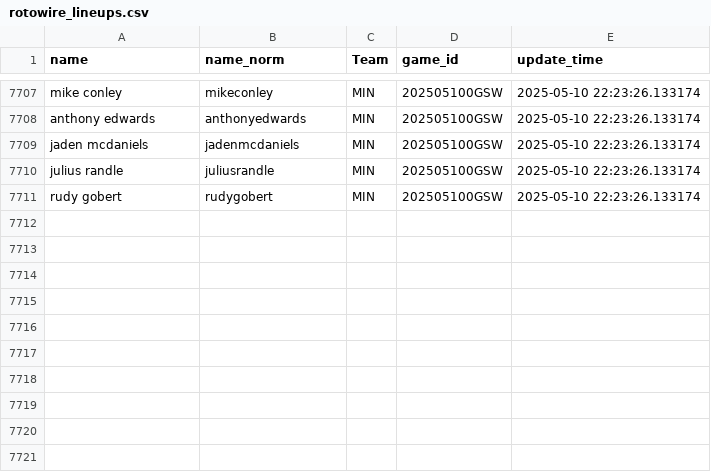
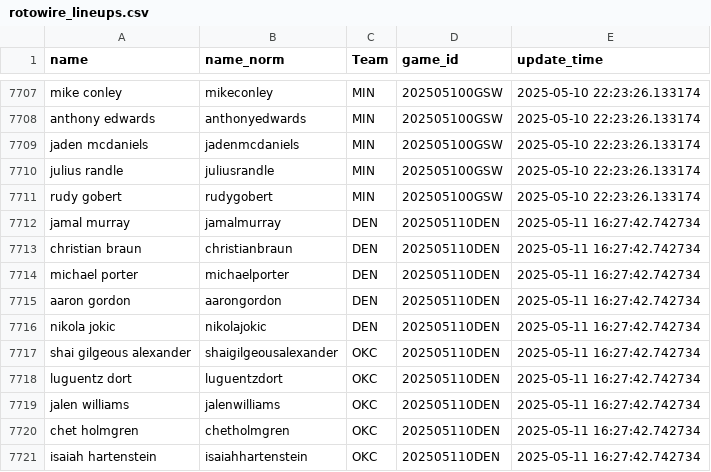
Before and after one commit to martinbog19/LeFirstBasket, a CSV file: data/rotowire_lineups.csv, drawn as a sheet; only a part is shown, gaps mark what is left out.

```diff
--- a/data/rotowire_lineups.csv
+++ b/data/rotowire_lineups.csv
@@ -7711 +7711,11 @@ julius randle,juliusrandle,MIN,202505100GSW,2025-05-10 22:23:26.133174
 rudy gobert,rudygobert,MIN,202505100GSW,2025-05-10 22:23:26.133174
+jamal murray,jamalmurray,DEN,202505110DEN,2025-05-11 16:27:42.742734
+christian braun,christianbraun,DEN,202505110DEN,2025-05-11 16:27:42.742734
+michael porter,michaelporter,DEN,202505110DEN,2025-05-11 16:27:42.742734
+aaron gordon,aarongordon,DEN,202505110DEN,2025-05-11 16:27:42.742734
+nikola jokic,nikolajokic,DEN,202505110DEN,2025-05-11 16:27:42.742734
+shai gilgeous alexander,shaigilgeousalexander,OKC,202505110DEN,2025-05-11 16:27:42.742734
+luguentz dort,luguentzdort,OKC,202505110DEN,2025-05-11 16:27:42.742734
+jalen williams,jalenwilliams,OKC,202505110DEN,2025-05-11 16:27:42.742734
+chet holmgren,chetholmgren,OKC,202505110DEN,2025-05-11 16:27:42.742734
+isaiah hartenstein,isaiahhartenstein,OKC,202505110DEN,2025-05-11 16:27:42.742734
```
